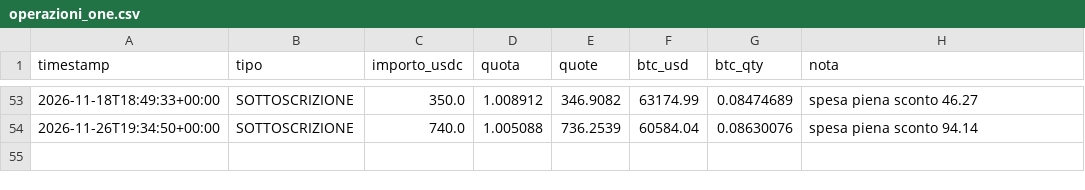
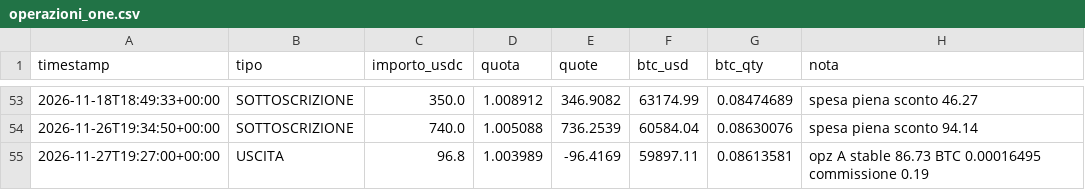
Before and after one commit to Alex00975/btc-accumulator-data, a CSV file: pubblico_one/operazioni_one.csv, drawn as a sheet; only a part is shown, gaps mark what is left out; the diff names each change by its address in the sheet, - before the commit and + after, or states it on an @@ line.

```diff
--- a/pubblico_one/operazioni_one.csv
+++ b/pubblico_one/operazioni_one.csv
+row 55: 2026-11-27T19:27:00+00:00 | USCITA | 96.8 | 1.003989 | -96.4169 | 59897.11 | 0.08613581 | opz A stable 86.73 BTC 0.00016495 commissione 0.19
```
Also changed, not shown: pubblico/operazioni.csv, pubblico/sigilli.csv, 12 other files.
